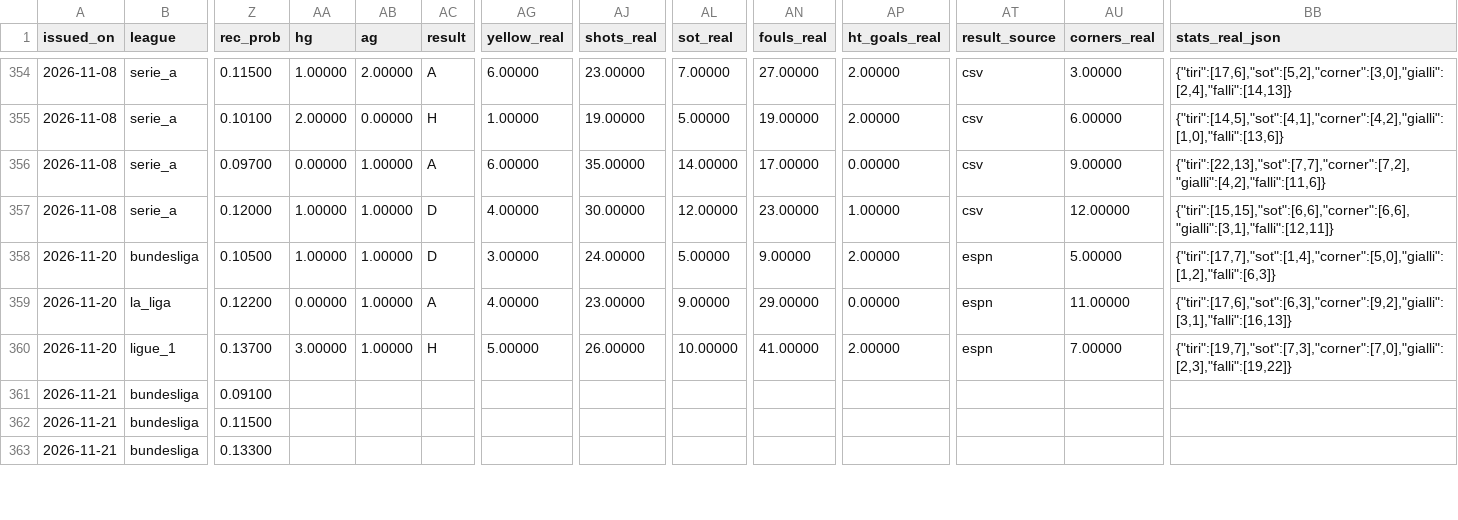
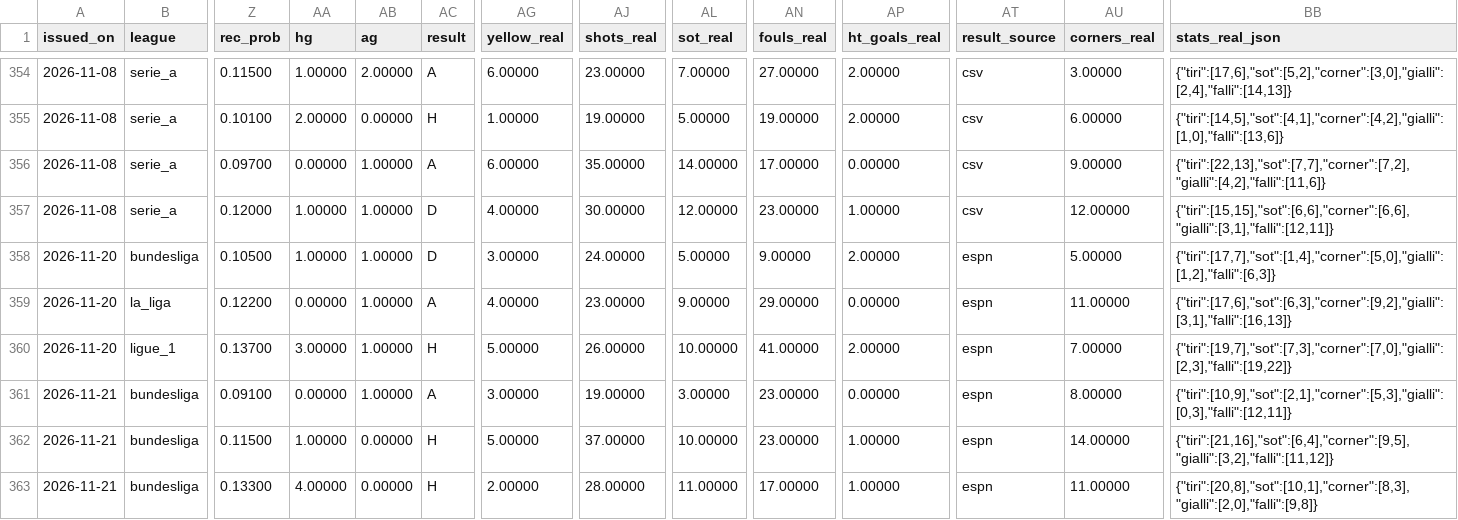
Before and after one commit to riccardogobbo01/football-predictor, a CSV file: docs/history.csv, drawn as a sheet; only a part is shown, gaps mark what is left out; the diff covers the shown part only; the diff names each change by its address in the sheet, - before the commit and + after, or states it on an @@ line.

```diff
--- a/docs/history.csv
+++ b/docs/history.csv
-AA361 (hg): (empty)
+AA361 (hg): 0.00000
-AB361 (ag): (empty)
+AB361 (ag): 1.00000
-AC361 (result): (empty)
+AC361 (result): A
-AG361 (yellow_real): (empty)
+AG361 (yellow_real): 3.00000
-AJ361 (shots_real): (empty)
+AJ361 (shots_real): 19.00000
-AL361 (sot_real): (empty)
+AL361 (sot_real): 3.00000
-AN361:AN362 (fouls_real): (empty)
+AN361:AN362 (fouls_real): 23.00000
-AP361 (ht_goals_real): (empty)
+AP361 (ht_goals_real): 0.00000
-AT361:AT363 (result_source): (empty)
+AT361:AT363 (result_source): espn
-AU361 (corners_real): (empty)
+AU361 (corners_real): 8.00000
-BB361 (stats_real_json): (empty)
+BB361 (stats_real_json): {"tiri":[10,9],"sot":[2,1],"corner":[5,3],"gialli":[0,3],"falli":[12,11]}
-AA362 (hg): (empty)
+AA362 (hg): 1.00000
-AB362:AB363 (ag): (empty)
+AB362:AB363 (ag): 0.00000
-AC362:AC363 (result): (empty)
+AC362:AC363 (result): H
-AG362 (yellow_real): (empty)
+AG362 (yellow_real): 5.00000
-AJ362 (shots_real): (empty)
+AJ362 (shots_real): 37.00000
-AL362 (sot_real): (empty)
+AL362 (sot_real): 10.00000
-AP362:AP363 (ht_goals_real): (empty)
+AP362:AP363 (ht_goals_real): 1.00000
-AU362 (corners_real): (empty)
+AU362 (corners_real): 14.00000
-BB362 (stats_real_json): (empty)
+BB362 (stats_real_json): {"tiri":[21,16],"sot":[6,4],"corner":[9,5],"gialli":[3,2],"falli":[11,12]}
-AA363 (hg): (empty)
+AA363 (hg): 4.00000
-AG363 (yellow_real): (empty)
+AG363 (yellow_real): 2.00000
-AJ363 (shots_real): (empty)
+AJ363 (shots_real): 28.00000
-AL363 (sot_real): (empty)
+AL363 (sot_real): 11.00000
-AN363 (fouls_real): (empty)
+AN363 (fouls_real): 17.00000
-AU363 (corners_real): (empty)
+AU363 (corners_real): 11.00000
-BB363 (stats_real_json): (empty)
+BB363 (stats_real_json): {"tiri":[20,8],"sot":[10,1],"corner":[8,3],"gialli":[2,0],"falli":[9,8]}
```
Also changed, not shown: 97 edited cells elsewhere in this file, docs/mycombo_history.csv, docs/odds_secondary.csv, 23 other files.
